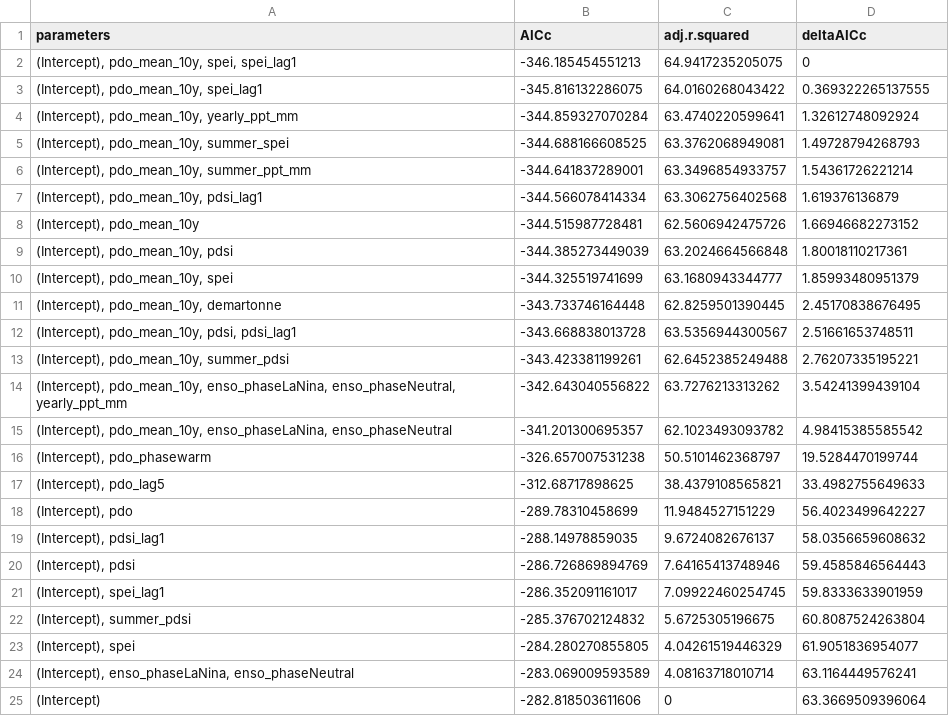
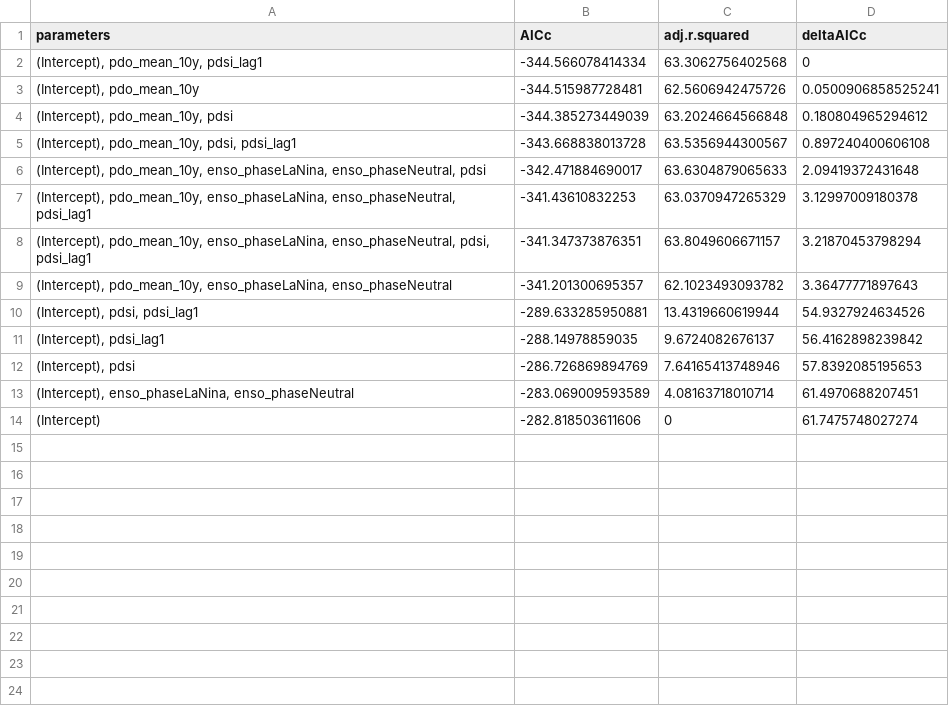
Before and after one commit to emchristensen/JRN_grass_climate_correlation, a CSV file: results_aic_table.csv, drawn as a sheet.

```diff
--- a/results_aic_table.csv
+++ b/results_aic_table.csv
@@ -1,25 +1,14 @@
 "parameters","AICc","adj.r.squared","deltaAICc"
-"(Intercept), pdo_mean_10y, spei, spei_lag1",-346.185454551213,64.9417235205075,0
-"(Intercept), pdo_mean_10y, spei_lag1",-345.816132286075,64.0160268043422,0.369322265137555
-"(Intercept), pdo_mean_10y, yearly_ppt_mm",-344.859327070284,63.4740220599641,1.32612748092924
-"(Intercept), pdo_mean_10y, summer_spei",-344.688166608525,63.3762068949081,1.49728794268793
-"(Intercept), pdo_mean_10y, summer_ppt_mm",-344.641837289001,63.3496854933757,1.54361726221214
-"(Intercept), pdo_mean_10y, pdsi_lag1",-344.566078414334,63.3062756402568,1.619376136879
-"(Intercept), pdo_mean_10y",-344.515987728481,62.5606942475726,1.66946682273152
-"(Intercept), pdo_mean_10y, pdsi",-344.385273449039,63.2024664566848,1.80018110217361
-"(Intercept), pdo_mean_10y, spei",-344.325519741699,63.1680943344777,1.85993480951379
-"(Intercept), pdo_mean_10y, demartonne",-343.733746164448,62.8259501390445,2.45170838676495
-"(Intercept), pdo_mean_10y, pdsi, pdsi_lag1",-343.668838013728,63.5356944300567,2.51661653748511
-"(Intercept), pdo_mean_10y, summer_pdsi",-343.423381199261,62.6452385249488,2.76207335195221
-"(Intercept), pdo_mean_10y, enso_phaseLaNina, enso_phaseNeutral, yearly_ppt_mm",-342.643040556822,63.7276213313262,3.54241399439104
-"(Intercept), pdo_mean_10y, enso_phaseLaNina, enso_phaseNeutral",-341.201300695357,62.1023493093782,4.98415385585542
-"(Intercept), pdo_phasewarm",-326.657007531238,50.5101462368797,19.5284470199744
-"(Intercept), pdo_lag5",-312.68717898625,38.4379108565821,33.4982755649633
-"(Intercept), pdo",-289.78310458699,11.9484527151229,56.4023499642227
-"(Intercept), pdsi_lag1",-288.14978859035,9.6724082676137,58.0356659608632
-"(Intercept), pdsi",-286.726869894769,7.64165413748946,59.4585846564443
-"(Intercept), spei_lag1",-286.352091161017,7.09922460254745,59.8333633901959
-"(Intercept), summer_pdsi",-285.376702124832,5.6725305196675,60.8087524263804
-"(Intercept), spei",-284.280270855805,4.04261519446329,61.9051836954077
-"(Intercept), enso_phaseLaNina, enso_phaseNeutral",-283.069009593589,4.08163718010714,63.1164449576241
-"(Intercept)",-282.818503611606,0,63.3669509396064
+"(Intercept), pdo_mean_10y, pdsi_lag1",-344.566078414334,63.3062756402568,0
+"(Intercept), pdo_mean_10y",-344.515987728481,62.5606942475726,0.0500906858525241
+"(Intercept), pdo_mean_10y, pdsi",-344.385273449039,63.2024664566848,0.180804965294612
+"(Intercept), pdo_mean_10y, pdsi, pdsi_lag1",-343.668838013728,63.5356944300567,0.897240400606108
+"(Intercept), pdo_mean_10y, enso_phaseLaNina, enso_phaseNeutral, pdsi",-342.471884690017,63.6304879065633,2.09419372431648
+"(Intercept), pdo_mean_10y, enso_phaseLaNina, enso_phaseNeutral, pdsi_lag1",-341.43610832253,63.0370947265329,3.12997009180378
+"(Intercept), pdo_mean_10y, enso_phaseLaNina, enso_phaseNeutral, pdsi, pdsi_lag1",-341.347373876351,63.8049606671157,3.21870453798294
+"(Intercept), pdo_mean_10y, enso_phaseLaNina, enso_phaseNeutral",-341.201300695357,62.1023493093782,3.36477771897643
+"(Intercept), pdsi, pdsi_lag1",-289.633285950881,13.4319660619944,54.9327924634526
+"(Intercept), pdsi_lag1",-288.14978859035,9.6724082676137,56.4162898239842
+"(Intercept), pdsi",-286.726869894769,7.64165413748946,57.8392085195653
+"(Intercept), enso_phaseLaNina, enso_phaseNeutral",-283.069009593589,4.08163718010714,61.4970688207451
+"(Intercept)",-282.818503611606,0,61.7475748027274
```
Also changed, not shown: 3 other files.
